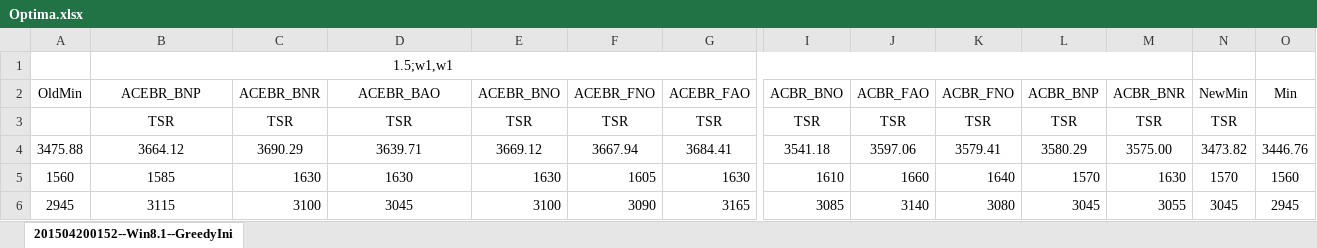
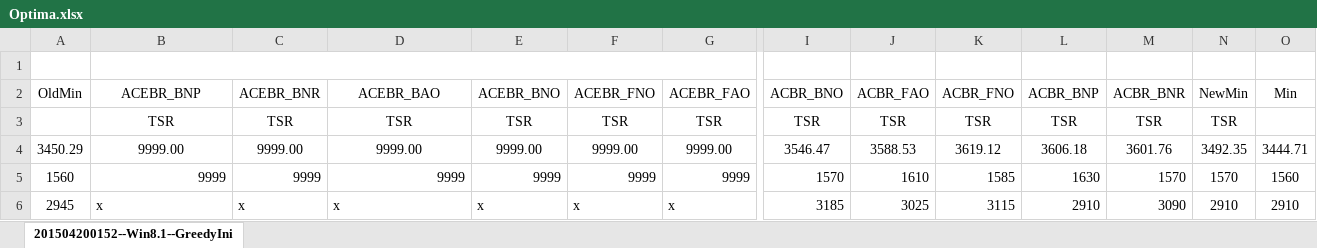
Before and after one commit to Zhouxing-Su/NurseRosteringProblem, an Excel workbook: INRC2_Simulator/log/Optima.xlsx, sheet 201504200152--Win8.1--GreedyIni, drawn as a sheet; only a part is shown, gaps mark what is left out; values as stored, in another font and other column widths than the file's, no borders; conditional formats not drawn; removed rows and columns are numbered as before the commit, all else as after; rows hold the shown columns only; the diff covers the shown part only; the diff names each change by its address in the sheet, - before the commit and + after, or states it on an @@ line.

```diff
--- a/INRC2_Simulator/log/Optima.xlsx (sheet 201504200152--Win8.1--GreedyIni)
+++ b/INRC2_Simulator/log/Optima.xlsx (sheet 201504200152--Win8.1--GreedyIni)
-row 1:  | 1.5;w1,w1
+row 1: (empty)
-row 4: 3475.88 | 3664.12 | 3690.29 | 3639.71 | 3669.12 | 3667.94 | 3684.41 | 3541.18 | 3597.06 | 3579.41 | 3580.29 | 3575.00 | 3473.82 | 3446.76
+row 4: 3450.29 | 9999.00 | 9999.00 | 9999.00 | 9999.00 | 9999.00 | 9999.00 | 3546.47 | 3588.53 | 3619.12 | 3606.18 | 3601.76 | 3492.35 | 3444.71
-B5 (ACEBR_BNP): 1585
+B5 (ACEBR_BNP): 9999
-B5 alignment: center
+B5 alignment: right
-C5 (ACEBR_BNR): 1630
+C5 (ACEBR_BNR): 9999
-D5 (ACEBR_BAO): 1630
+D5 (ACEBR_BAO): 9999
-D5 alignment: center
+D5 alignment: right
-E5 (ACEBR_BNO): 1630
+E5 (ACEBR_BNO): 9999
-F5 (ACEBR_FNO): 1605
+F5 (ACEBR_FNO): 9999
-G5 (ACEBR_FAO): 1630
+G5 (ACEBR_FAO): 9999
-I5 (ACBR_BNO): 1610
+I5 (ACBR_BNO): 1570
-J5 (ACBR_FAO): 1660
+J5 (ACBR_FAO): 1610
-K5 (ACBR_FNO): 1640
+K5 (ACBR_FNO): 1585
-L5 (ACBR_BNP): 1570
+L5 (ACBR_BNP): 1630
-M5 (ACBR_BNR): 1630
+M5 (ACBR_BNR): 1570
-B6 (ACEBR_BNP): 3115
+B6 (ACEBR_BNP): x
-B6 alignment: center
+B6 alignment: left
-C6 (ACEBR_BNR): 3100
+C6 (ACEBR_BNR): x
-D6 (ACEBR_BAO): 3045
+D6 (ACEBR_BAO): x
-D6 alignment: center
+D6 alignment: left
-E6 (ACEBR_BNO): 3100
+E6 (ACEBR_BNO): x
-F6 (ACEBR_FNO): 3090
+F6 (ACEBR_FNO): x
-G6 (ACEBR_FAO): 3165
+G6 (ACEBR_FAO): x
-I6 (ACBR_BNO): 3085
+I6 (ACBR_BNO): 3185
-J6 (ACBR_FAO): 3140
+J6 (ACBR_FAO): 3025
-K6 (ACBR_FNO): 3080
+K6 (ACBR_FNO): 3115
-L6 (ACBR_BNP): 3045
+L6 (ACBR_BNP): 2910
-M6 (ACBR_BNR): 3055
+M6 (ACBR_BNR): 3090
-N6 (NewMin): 3045
+N6 (NewMin): 2910
-O6 (Min): 2945
+O6 (Min): 2910
```
Also changed, not shown: 5 added rows, 5 removed rows, 120 edited cells and cell formats elsewhere in this sheet, 14 other files.
